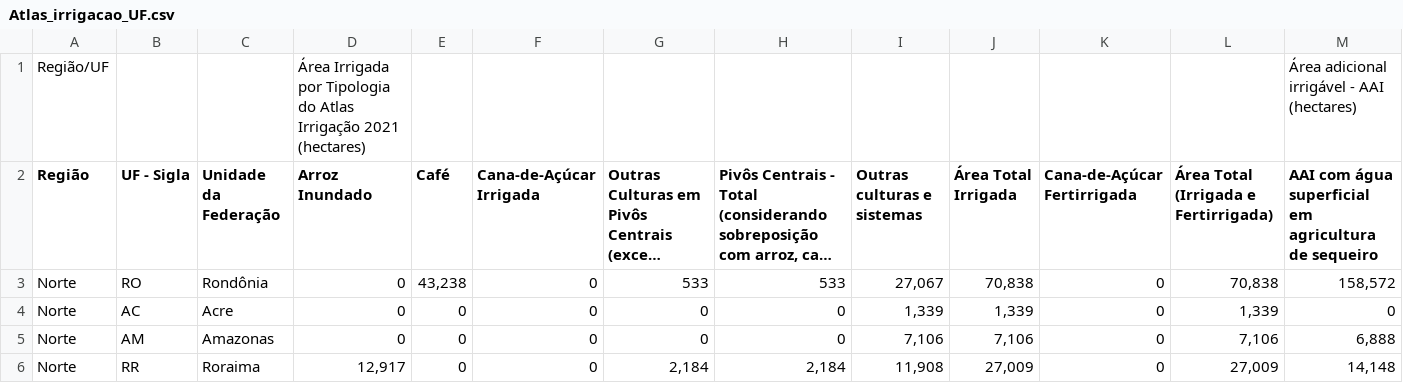
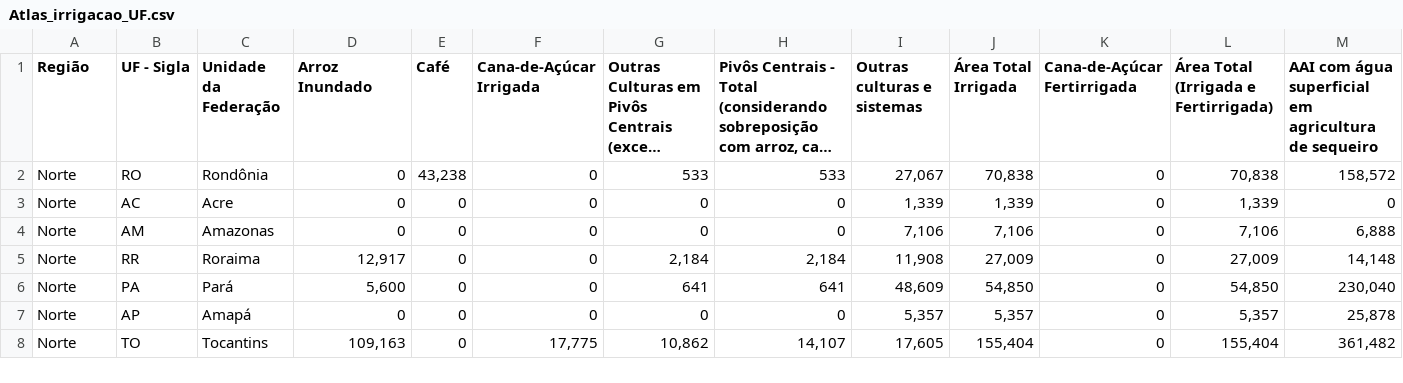
Before and after one commit to PriscilaFalcao/Barton-Consulting-Group, a CSV file: colabs/Barton/BCG/Dados/ANA/Atlas_irrigacao_UF.csv, drawn as a sheet; only a part is shown; the shorter side is filled out with more unchanged rows; long unchanged cells end in …; rows hold the shown columns only; the diff names each change by its address in the sheet, - before the commit and + after, or states it on an @@ line.

```diff
--- a/colabs/Barton/BCG/Dados/ANA/Atlas_irrigacao_UF.csv
+++ b/colabs/Barton/BCG/Dados/ANA/Atlas_irrigacao_UF.csv
-row 1: Região/UF |  |  | Área Irrigada por Tipologia do Atlas Irrigação 2021 (hectares) |  |  |  |  |  |  |  |  | Área adicional irrigável - AAI (hectares)
```
Also changed, not shown: colabs/Barton/BCG/Dados/ANA/Atlas_irrigacao_municipio.csv, 1 other file.
